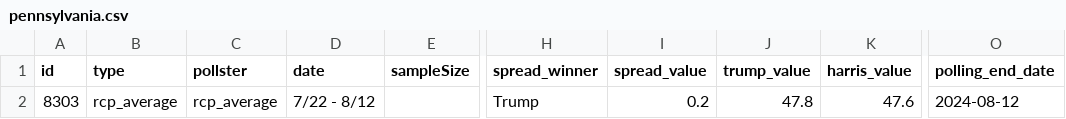
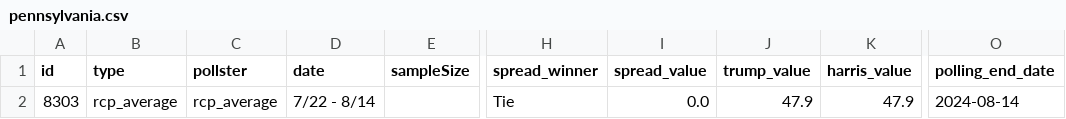
Before and after one commit to stiles/polls, a CSV file: data/polls_avg/pennsylvania.csv, drawn as a sheet; only a part is shown, gaps mark what is left out; the diff names each change by its address in the sheet, - before the commit and + after, or states it on an @@ line.

```diff
--- a/data/polls_avg/pennsylvania.csv
+++ b/data/polls_avg/pennsylvania.csv
-D2 (date): 7/22 - 8/12
+D2 (date): 7/22 - 8/14
-H2 (spread_winner): Trump
+H2 (spread_winner): Tie
-I2 (spread_value): 0.2
+I2 (spread_value): 0.0
-J2 (trump_value): 47.8
+J2 (trump_value): 47.9
-K2 (harris_value): 47.6
+K2 (harris_value): 47.9
-O2 (polling_end_date): 2024-08-12
+O2 (polling_end_date): 2024-08-14
```
Also changed, not shown: data/polls/pennsylvania.csv, 9 other files.
